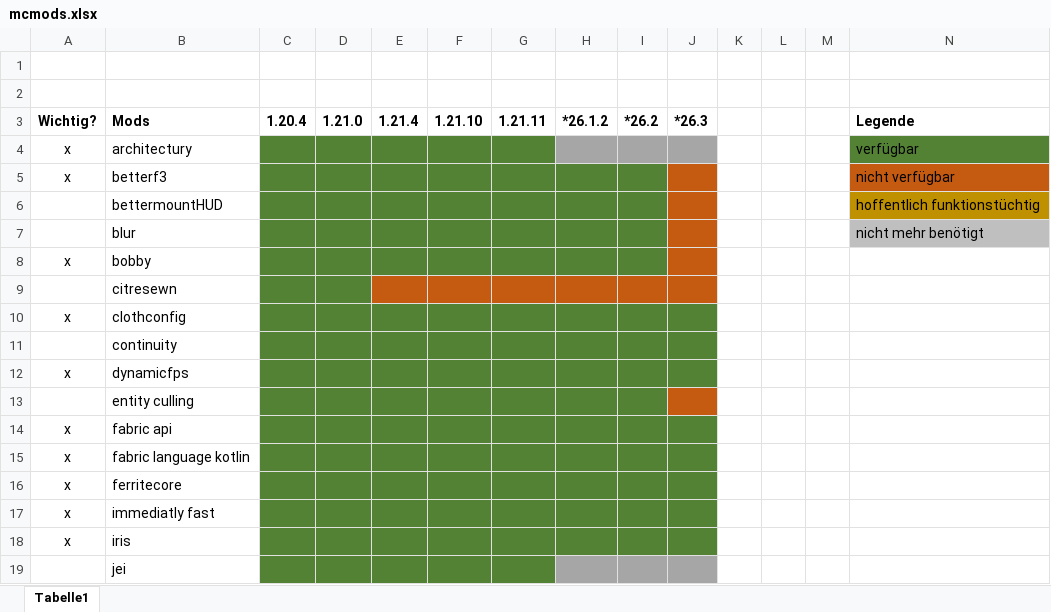
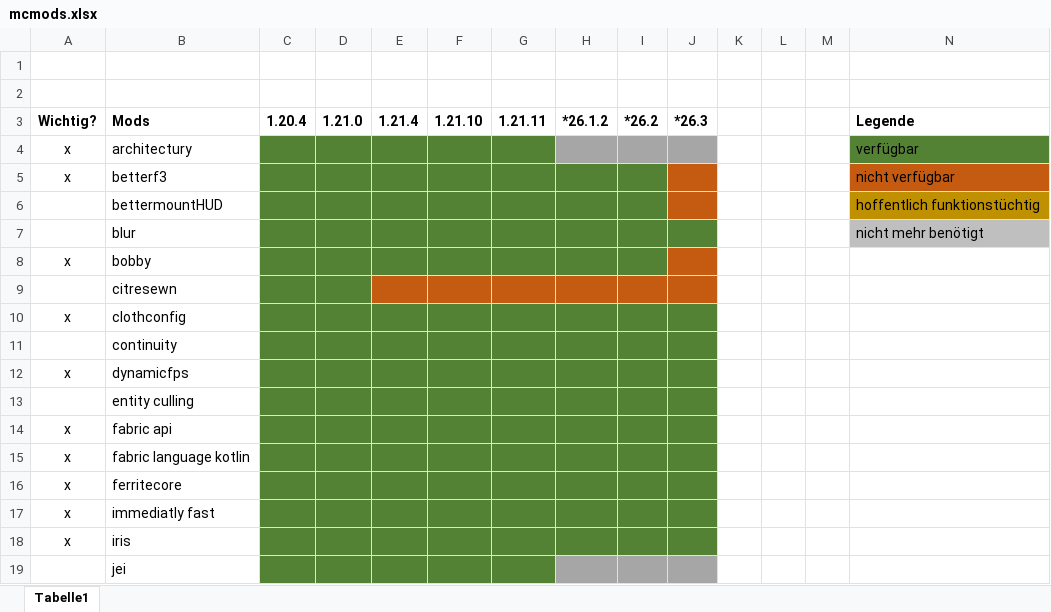
Before and after one commit to klingenprinz/MC-Mods, an Excel workbook: mcmods.xlsx, sheet Tabelle1, drawn as a sheet; only a part is shown; values as stored, in another font and other column widths than the file's, no borders; the diff names each change by its address in the sheet, - before the commit and + after, or states it on an @@ line.

```diff
--- a/mcmods.xlsx (sheet Tabelle1)
+++ b/mcmods.xlsx (sheet Tabelle1)
-J7 fill: #C55A11
+J7 fill: #548235
-J13 fill: #C55A11
+J13 fill: #548235
```
Also changed, not shown: 2 other files.
